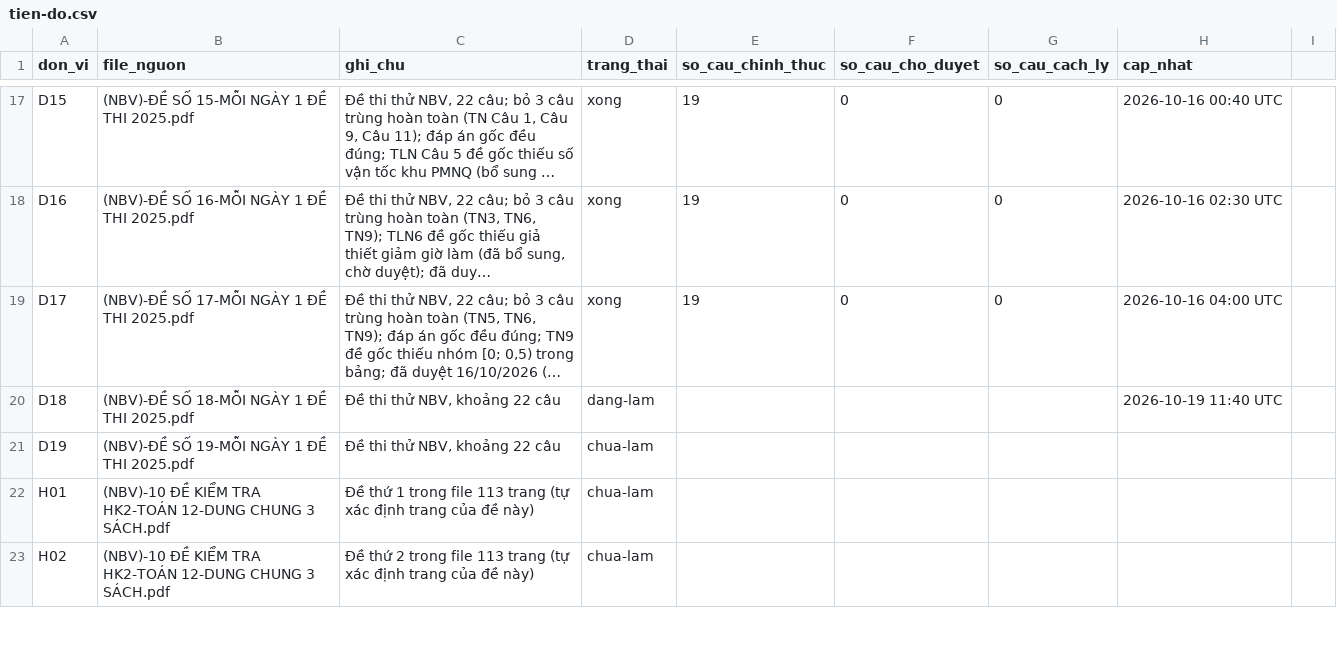
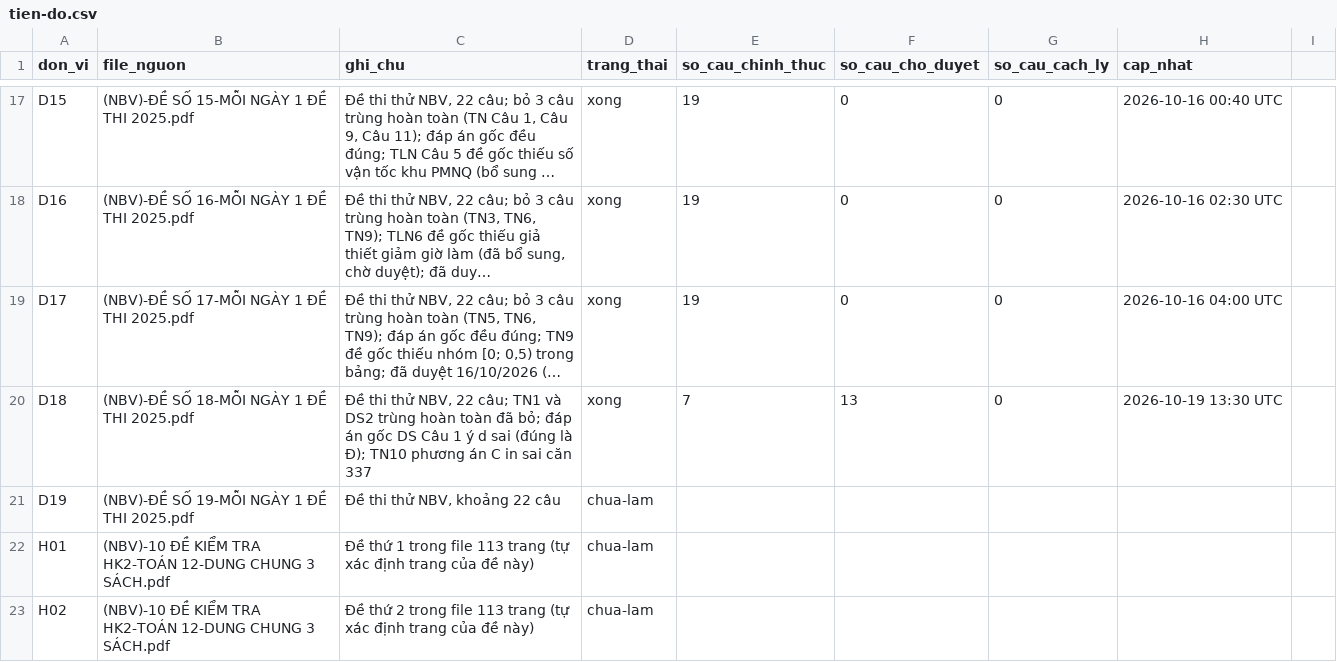
Before and after one commit to nguyenkhoi6107-ux/kho-toan-thpt, a CSV file: danh-muc/tien-do.csv, drawn as a sheet; only a part is shown, gaps mark what is left out; long unchanged cells end in …; the diff names each change by its address in the sheet, - before the commit and + after, or states it on an @@ line.

```diff
--- a/danh-muc/tien-do.csv
+++ b/danh-muc/tien-do.csv
-C20 (ghi_chu): …thử NBV, khoảng 22 câu
+C20 (ghi_chu): …thử NBV, 22 câu; TN1 và DS2 trùng hoàn toàn đã bỏ; đáp án gốc DS Câu 1 ý d sai (đúng là Đ); TN10 phương án C in sai căn 337
-D20 (trang_thai): dang-lam
+D20 (trang_thai): xong
-E20 (so_cau_chinh_thuc): (empty)
+E20 (so_cau_chinh_thuc): 7
-F20 (so_cau_cho_duyet): (empty)
+F20 (so_cau_cho_duyet): 13
-G20 (so_cau_cach_ly): (empty)
+G20 (so_cau_cach_ly): 0
-H20 (cap_nhat): 2026-10-19 11:40 UTC
+H20 (cap_nhat): 2026-10-19 13:30 UTC
```
Also changed, not shown: danh-muc/chi-muc.csv, 22 other files.
